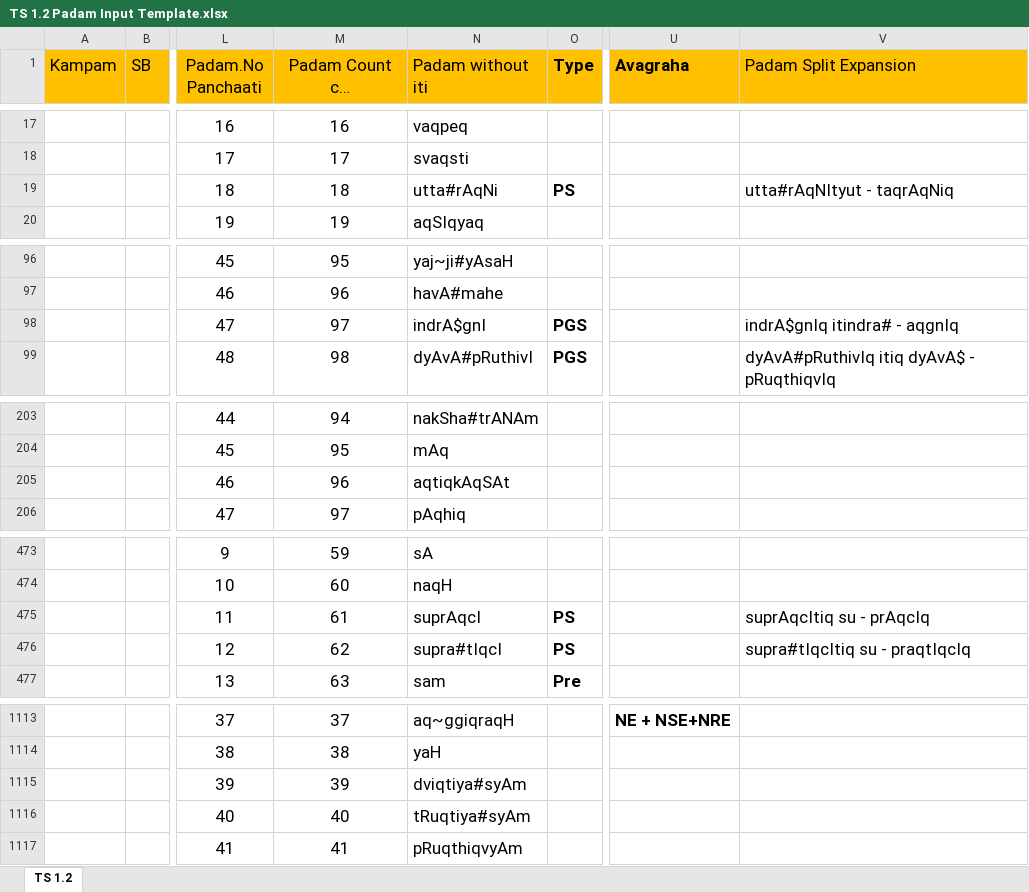
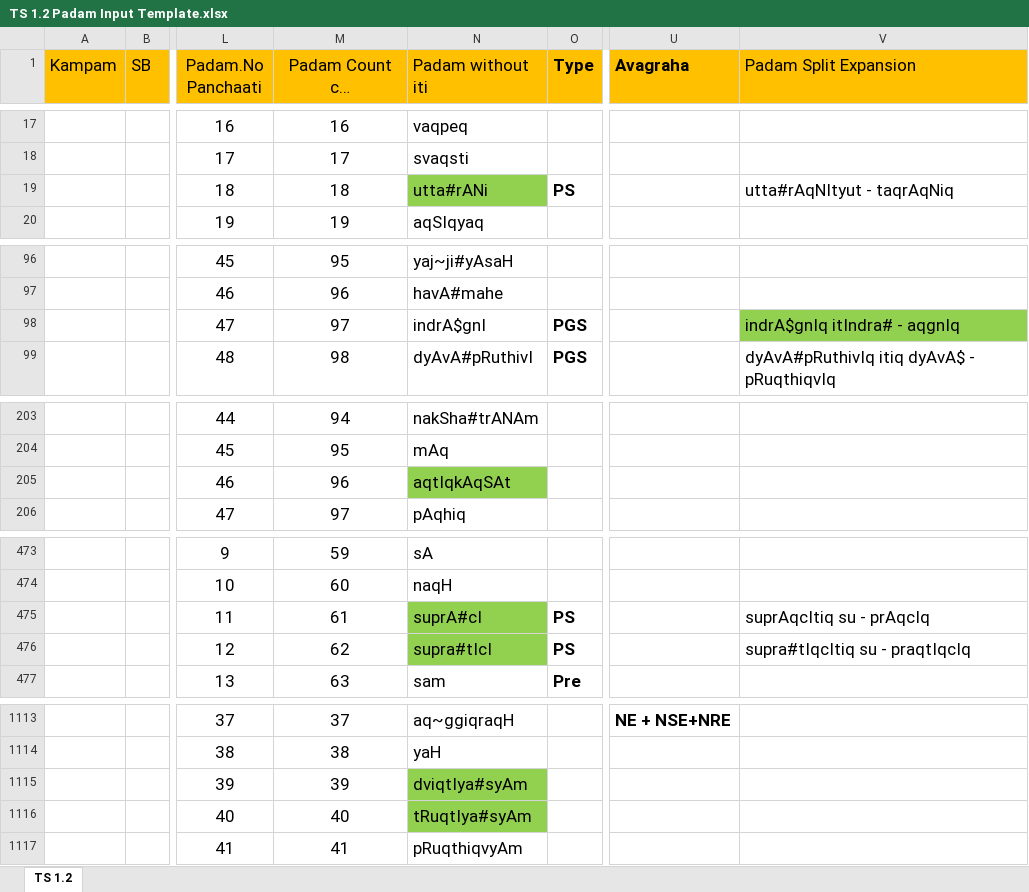
Before and after one commit to KYVeda/texts, an Excel workbook: TS Jatai Working/Padam Input Templates/TS 1.2 Padam Input Template.xlsx, sheet TS 1.2, drawn as a sheet; only a part is shown, gaps mark what is left out; long unchanged cells end in …; values as stored, in another font and other column widths than the file's, no borders; the diff covers the shown part only; the diff names each change by its address in the sheet, - before the commit and + after, or states it on an @@ line.

```diff
--- a/TS Jatai Working/Padam Input Templates/TS 1.2 Padam Input Template.xlsx (sheet TS 1.2)
+++ b/TS Jatai Working/Padam Input Templates/TS 1.2 Padam Input Template.xlsx (sheet TS 1.2)
-N19 (Padam without iti): utta#rAqNi
+N19 (Padam without iti): utta#rANi
-N19 fill: none
+N19 fill: #92D050
-V98 (Padam Split Expansion): indrA$gnIq itindra# - aqgnIq
+V98 (Padam Split Expansion): indrA$gnIq itIndra# - aqgnIq
-V98 fill: none
+V98 fill: #92D050
-N205 (Padam without iti): aqtiqkAqSAt
+N205 (Padam without iti): aqtIqkAqSAt
-N205 fill: none
+N205 fill: #92D050
-N475 (Padam without iti): suprAqcI
+N475 (Padam without iti): suprA#cI
-N475:N476 fill: none
+N475:N476 fill: #92D050
-N476 (Padam without iti): supra#tIqcI
+N476 (Padam without iti): supra#tIcI
-N1115 (Padam without iti): dviqtiya#syAm
+N1115 (Padam without iti): dviqtIya#syAm
-N1115:N1116 fill: none
+N1115:N1116 fill: #92D050
-N1116 (Padam without iti): tRuqtiya#syAm
+N1116 (Padam without iti): tRuqtIya#syAm
```
Also changed, not shown: 3 edited cells and cell formats elsewhere in this sheet, 2 other files.
